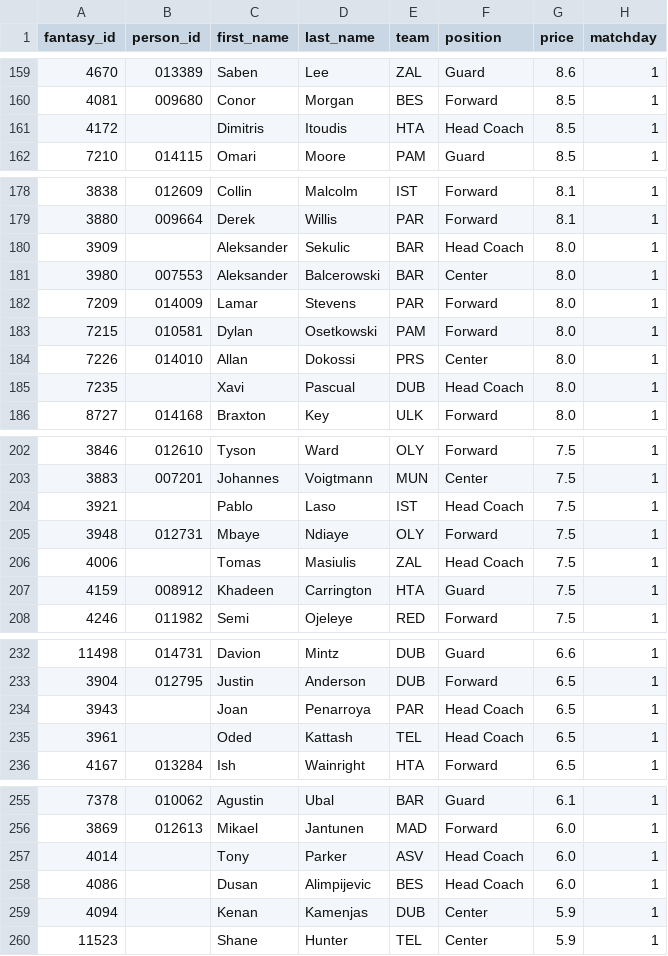
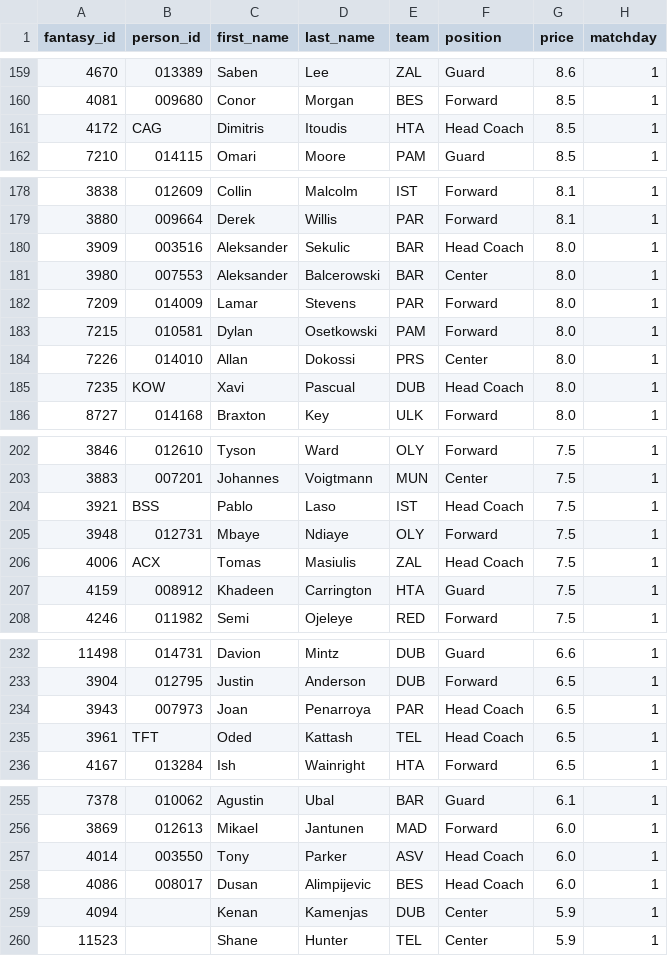
Before and after one commit to VaGlar/Euroleague-Fantasy-Challenge, a CSV file: data/public/prices.csv, drawn as a sheet; only a part is shown, gaps mark what is left out; the diff covers the shown part only.

```diff
--- a/data/public/prices.csv
+++ b/data/public/prices.csv
@@ -160,3 +160,3 @@ fantasy_id,person_id,first_name,last_name,team,position,price,matchday
 4081,009680,Conor,Morgan,BES,Forward,8.5,1
-4172,,Dimitris,Itoudis,HTA,Head Coach,8.5,1
+4172,CAG,Dimitris,Itoudis,HTA,Head Coach,8.5,1
 7210,014115,Omari,Moore,PAM,Guard,8.5,1
@@ -179,3 +179,3 @@ fantasy_id,person_id,first_name,last_name,team,position,price,matchday
 3880,009664,Derek ,Willis,PAR,Forward,8.1,1
-3909,,Aleksander,Sekulic,BAR,Head Coach,8.0,1
+3909,003516,Aleksander,Sekulic,BAR,Head Coach,8.0,1
 3980,007553,Aleksander,Balcerowski,BAR,Center,8.0,1
@@ -184,3 +184,3 @@ fantasy_id,person_id,first_name,last_name,team,position,price,matchday
 7226,014010,Allan,Dokossi,PRS,Center,8.0,1
-7235,,Xavi,Pascual,DUB,Head Coach,8.0,1
+7235,KOW,Xavi,Pascual,DUB,Head Coach,8.0,1
 8727,014168,Braxton,Key,ULK,Forward,8.0,1
@@ -203,5 +203,5 @@ fantasy_id,person_id,first_name,last_name,team,position,price,matchday
 3883,007201,Johannes,Voigtmann,MUN,Center,7.5,1
-3921,,Pablo,Laso,IST,Head Coach,7.5,1
+3921,BSS,Pablo,Laso,IST,Head Coach,7.5,1
 3948,012731,Mbaye,Ndiaye,OLY,Forward,7.5,1
-4006,,Tomas,Masiulis,ZAL,Head Coach,7.5,1
+4006,ACX,Tomas,Masiulis,ZAL,Head Coach,7.5,1
 4159,008912,Khadeen,Carrington,HTA,Guard,7.5,1
@@ -233,4 +233,4 @@ fantasy_id,person_id,first_name,last_name,team,position,price,matchday
 3904,012795,Justin,Anderson,DUB,Forward,6.5,1
-3943,,Joan,Penarroya,PAR,Head Coach,6.5,1
-3961,,Oded,Kattash,TEL,Head Coach,6.5,1
+3943,007973,Joan,Penarroya,PAR,Head Coach,6.5,1
+3961,TFT,Oded,Kattash,TEL,Head Coach,6.5,1
 4167,013284,Ish,Wainright,HTA,Forward,6.5,1
@@ -256,4 +256,4 @@ fantasy_id,person_id,first_name,last_name,team,position,price,matchday
 3869,012613,Mikael,Jantunen,MAD,Forward,6.0,1
-4014,,Tony,Parker,ASV,Head Coach,6.0,1
-4086,,Dusan,Alimpijevic,BES,Head Coach,6.0,1
+4014,003550,Tony,Parker,ASV,Head Coach,6.0,1
+4086,008017,Dusan,Alimpijevic,BES,Head Coach,6.0,1
 4094,,Kenan,Kamenjas,DUB,Center,5.9,1
```
Also changed, not shown: 11 edited cells elsewhere in this file, 10 other files.
